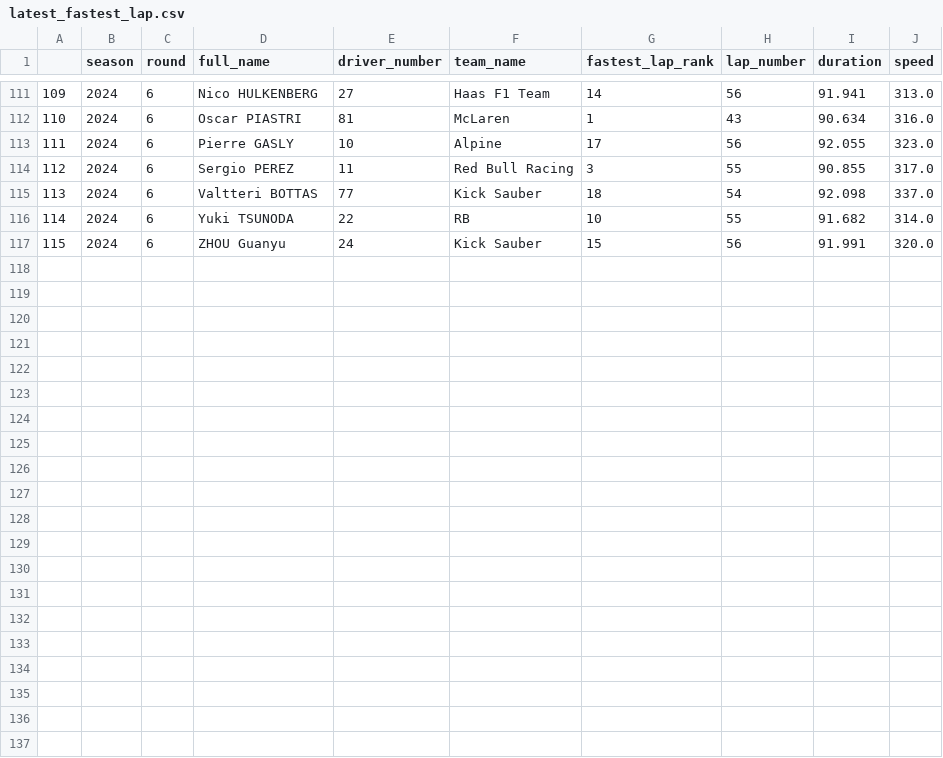
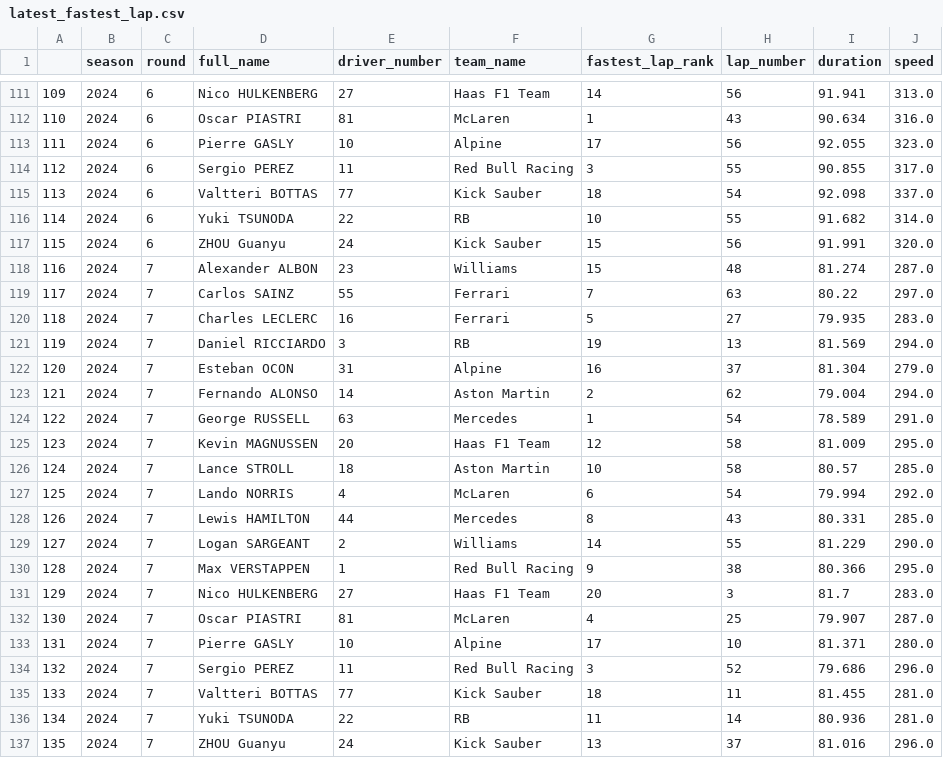
Before and after one commit to razikaalmira/f1_pipeline, a CSV file: streamlit/blocks/latest_fastest_lap.csv, drawn as a sheet; only a part is shown, gaps mark what is left out.

```diff
--- a/streamlit/blocks/latest_fastest_lap.csv
+++ b/streamlit/blocks/latest_fastest_lap.csv
@@ -117 +117,21 @@
 115,2024,6,ZHOU Guanyu,24,Kick Sauber,15,56,91.991,320.0
+116,2024,7,Alexander ALBON,23,Williams,15,48,81.274,287.0
+117,2024,7,Carlos SAINZ,55,Ferrari,7,63,80.22,297.0
+118,2024,7,Charles LECLERC,16,Ferrari,5,27,79.935,283.0
+119,2024,7,Daniel RICCIARDO,3,RB,19,13,81.569,294.0
+120,2024,7,Esteban OCON,31,Alpine,16,37,81.304,279.0
+121,2024,7,Fernando ALONSO,14,Aston Martin,2,62,79.004,294.0
+122,2024,7,George RUSSELL,63,Mercedes,1,54,78.589,291.0
+123,2024,7,Kevin MAGNUSSEN,20,Haas F1 Team,12,58,81.009,295.0
+124,2024,7,Lance STROLL,18,Aston Martin,10,58,80.57,285.0
+125,2024,7,Lando NORRIS,4,McLaren,6,54,79.994,292.0
+126,2024,7,Lewis HAMILTON,44,Mercedes,8,43,80.331,285.0
+127,2024,7,Logan SARGEANT,2,Williams,14,55,81.229,290.0
+128,2024,7,Max VERSTAPPEN,1,Red Bull Racing,9,38,80.366,295.0
+129,2024,7,Nico HULKENBERG,27,Haas F1 Team,20,3,81.7,283.0
+130,2024,7,Oscar PIASTRI,81,McLaren,4,25,79.907,287.0
+131,2024,7,Pierre GASLY,10,Alpine,17,10,81.371,280.0
+132,2024,7,Sergio PEREZ,11,Red Bull Racing,3,52,79.686,296.0
+133,2024,7,Valtteri BOTTAS,77,Kick Sauber,18,11,81.455,281.0
+134,2024,7,Yuki TSUNODA,22,RB,11,14,80.936,281.0
+135,2024,7,ZHOU Guanyu,24,Kick Sauber,13,37,81.016,296.0
```
Also changed, not shown: streamlit/blocks/driver_cumulative_pts.csv.
